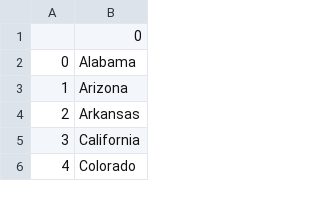
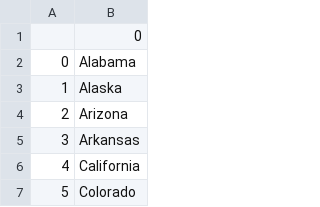
Before and after one commit to kimyoungho010311/python_1_100, a CSV file: guess_state/states_to_learn.csv, drawn as a sheet; only a part is shown; addresses are those after the commit; the diff names each change by its address in the sheet, - before the commit and + after, or states it on an @@ line.

```diff
--- a/guess_state/states_to_learn.csv
+++ b/guess_state/states_to_learn.csv
+row 3: 1 | Alaska
@@ column A renumbered from row 4 down @@
```
Also changed, not shown: 6 other files.
